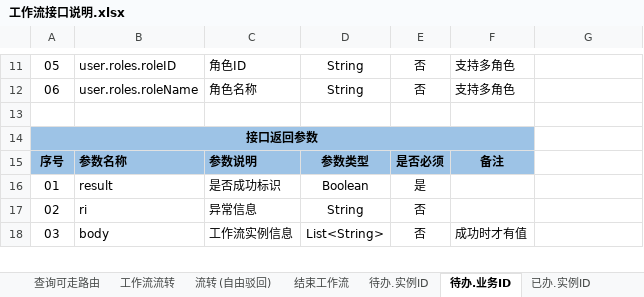
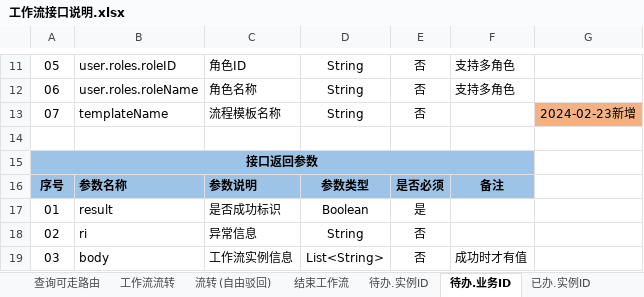
Before and after one commit to HY-ZhengWei/XFlowWeb, an Excel workbook: doc/工作流接口说明.xlsx, sheet 待办.业务ID, drawn as a sheet; only a part is shown, gaps mark what is left out; values as stored, in another font and other column widths than the file's, no borders; the diff names each change by its address in the sheet, - before the commit and + after, or states it on an @@ line.

```diff
--- a/doc/工作流接口说明.xlsx (sheet 待办.业务ID)
+++ b/doc/工作流接口说明.xlsx (sheet 待办.业务ID)
+row 13: 07 | templateName | 流程模板名称 | String | 否 |  | 2024-02-23新增
```
Also changed, not shown: sheet 已办.实例ID, sheet 已办.业务ID, sheet 待办.实例ID, sheet 督办.实例ID, sheet 督办.业务ID, sheet 督查.实例ID, 1 more sheet, charts or pictures, 5 other files.
